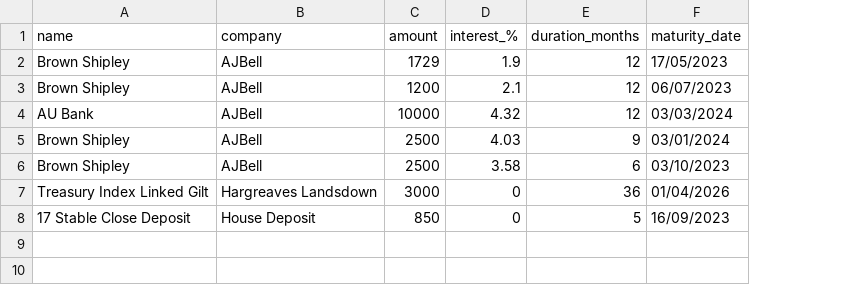
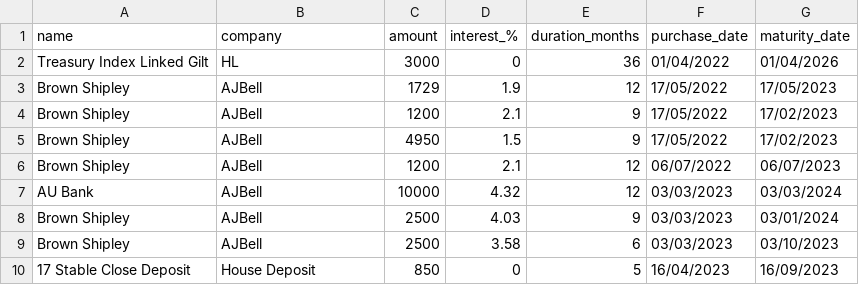
Before and after one commit to erwallace/Finances-API, a CSV file: inputs/investments_fixed.csv, drawn as a sheet; removed rows and columns are numbered as before the commit, all else as after; the diff names each change by its address in the sheet, - before the commit and + after, or states it on an @@ line.

Commit message:
inputs csv's

```diff
--- a/inputs/investments_fixed.csv
+++ b/inputs/investments_fixed.csv
+column F (purchase_date), row 3: 17/05/2022; rows 6-10: 06/07/2022 | 03/03/2023 | 03/03/2023 | 03/03/2023 | 16/04/2023
+row 2: Treasury Index Linked Gilt | HL | 3000 | 0 | 36 | 01/04/2022 | 01/04/2026
+row 4: Brown Shipley | AJBell | 1200 | 2.1 | 9 | 17/05/2022 | 17/02/2023
+row 5: Brown Shipley | AJBell | 4950 | 1.5 | 9 | 17/05/2022 | 17/02/2023
-row 7: Treasury Index Linked Gilt | Hargreaves Landsdown | 3000 | 0 | 36 | 01/04/2026
```
Also changed, not shown: inputs/accounts.csv, inputs/investments_variable.csv, 1 other file.
